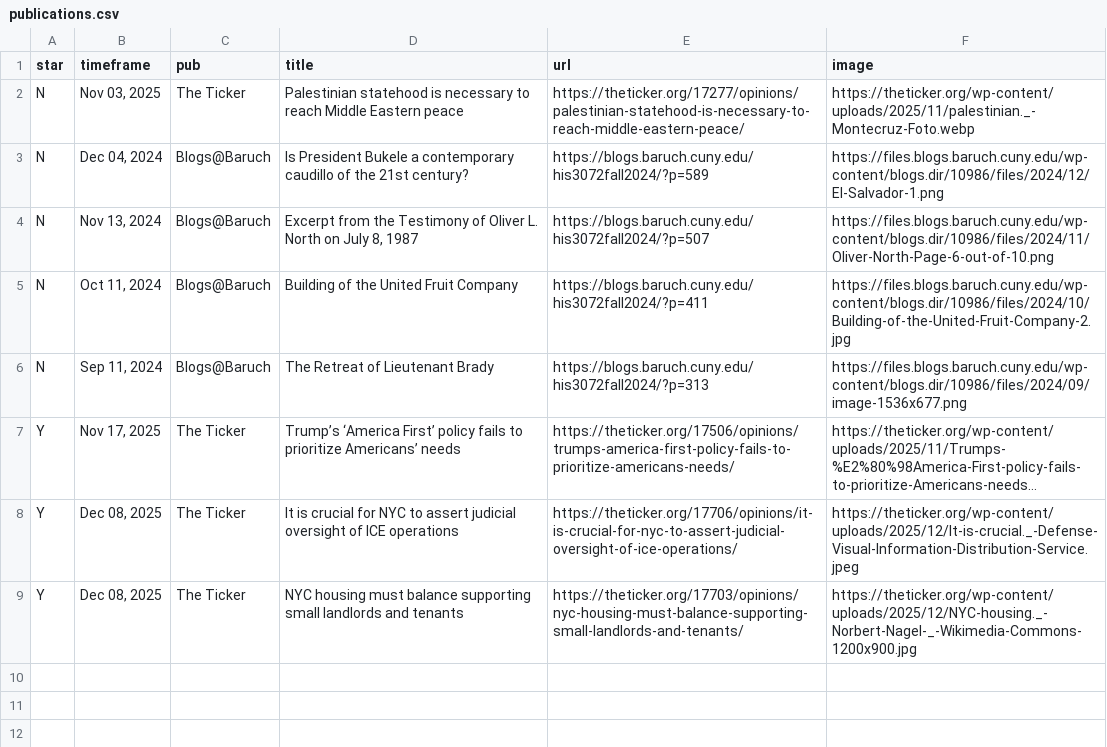
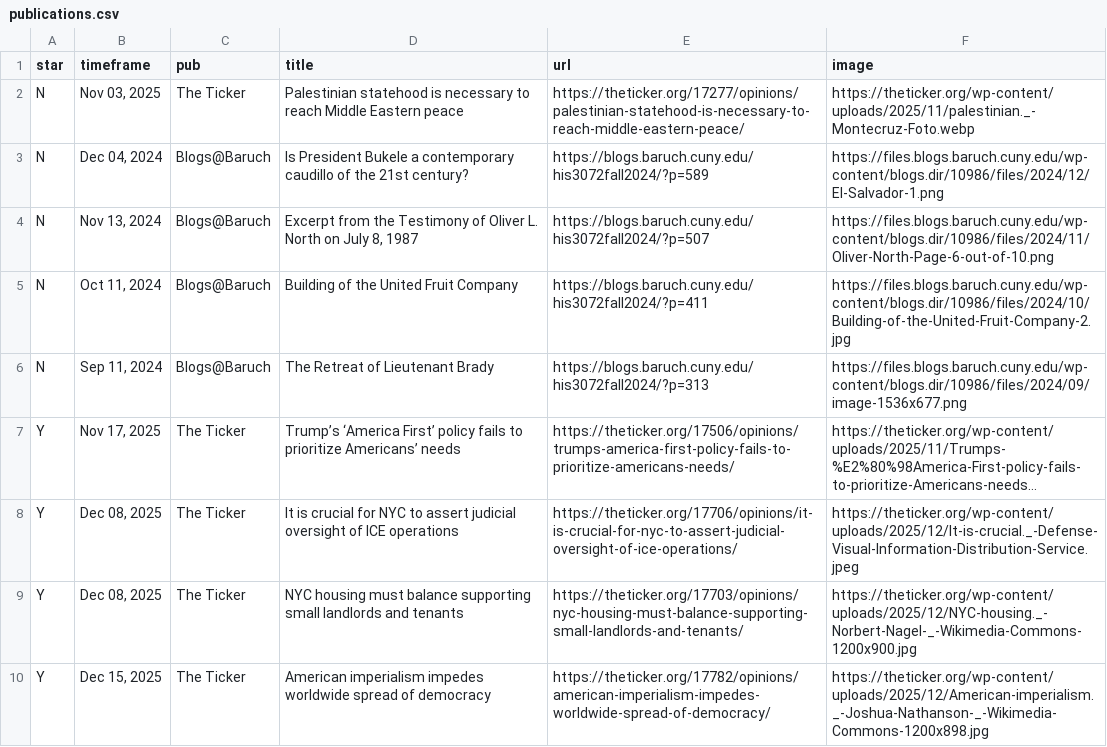
Before and after one commit to wong-ja/william-alex-wong-streamlit, a CSV file: data/publications.csv, drawn as a sheet; long unchanged cells end in …; the diff names each change by its address in the sheet, - before the commit and + after, or states it on an @@ line.

Commit message:
add 12/15 ticker pub

```diff
--- a/data/publications.csv
+++ b/data/publications.csv
+row 10: Y | Dec 15, 2025 | The Ticker | American imperialism impedes worldwide spread of democracy | https://theticker.org/17782/opinions/american-imperialism-impedes-worldwide-spread-of-democracy/ | https://theticker.org/wp-content/uploads/2025/12/American-imperialism._-Joshua-Nathanson-_-Wikimedia-Commons-1200x898.jpg
```
